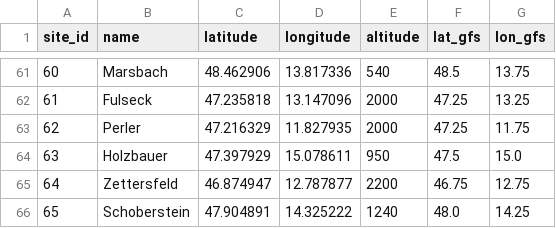
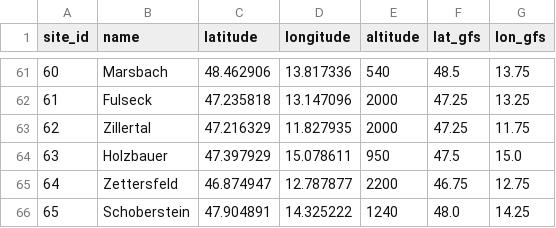
Before and after one commit to janhelcl/glideator, a CSV file: backend/app/data/sites.csv, drawn as a sheet; only a part is shown, gaps mark what is left out.

Commit message:
fix sites and spots

```diff
--- a/backend/app/data/sites.csv
+++ b/backend/app/data/sites.csv
@@ -62,3 +62,3 @@ site_id,name,latitude,longitude,altitude,lat_gfs,lon_gfs
 61,Fulseck,47.235818,13.147096,2000,47.25,13.25
-62,Perler,47.216329,11.827935,2000,47.25,11.75
+62,Zillertal,47.216329,11.827935,2000,47.25,11.75
 63,Holzbauer,47.397929,15.078611,950,47.5,15.0
```
Also changed, not shown: db/glideator/seeds/seed_sites.csv, 1 other file.
